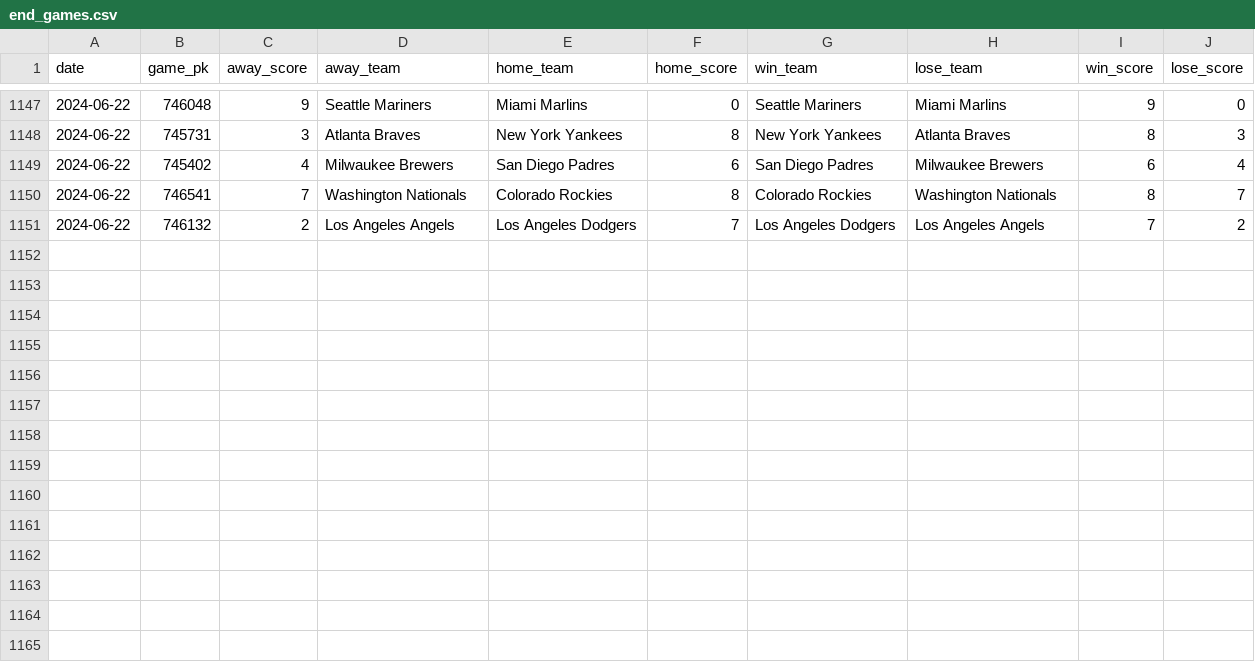
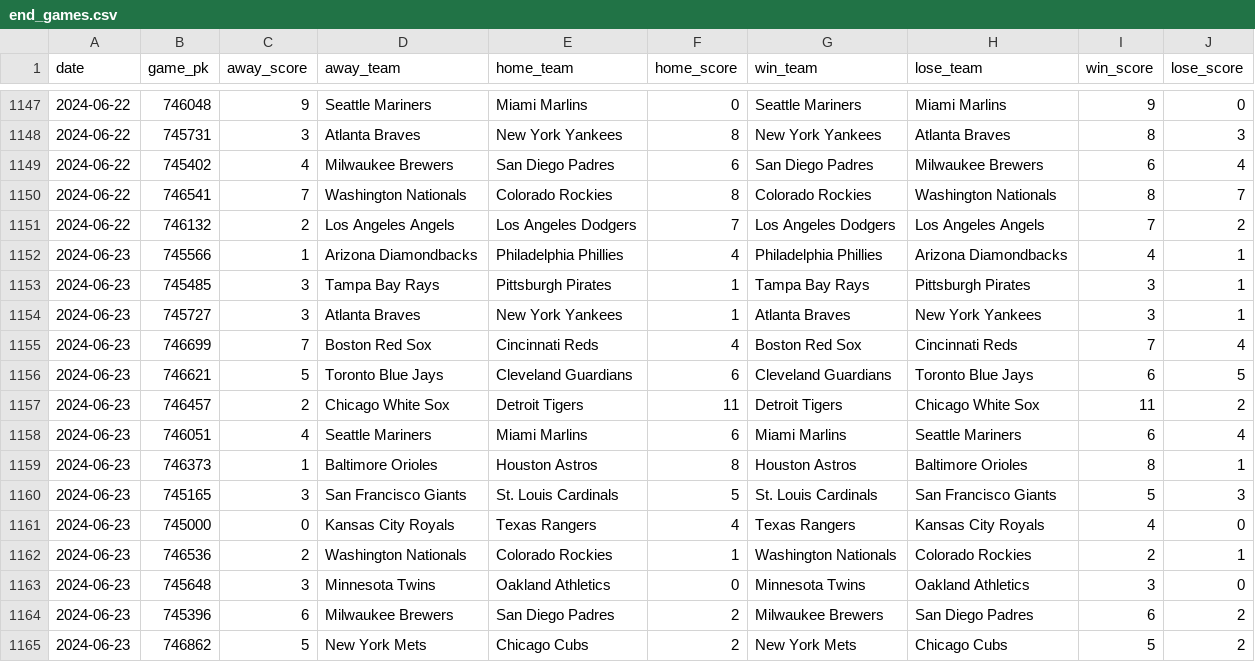
Before and after one commit to chadallison/mlb24, a CSV file: data/end_games.csv, drawn as a sheet; only a part is shown, gaps mark what is left out.

```diff
--- a/data/end_games.csv
+++ b/data/end_games.csv
@@ -1151 +1151,15 @@ date,game_pk,away_score,away_team,home_team,home_score,win_team,lose_team,win_sc
 2024-06-22,746132,2,Los Angeles Angels,Los Angeles Dodgers,7,Los Angeles Dodgers,Los Angeles Angels,7,2
+2024-06-23,745566,1,Arizona Diamondbacks,Philadelphia Phillies,4,Philadelphia Phillies,Arizona Diamondbacks,4,1
+2024-06-23,745485,3,Tampa Bay Rays,Pittsburgh Pirates,1,Tampa Bay Rays,Pittsburgh Pirates,3,1
+2024-06-23,745727,3,Atlanta Braves,New York Yankees,1,Atlanta Braves,New York Yankees,3,1
+2024-06-23,746699,7,Boston Red Sox,Cincinnati Reds,4,Boston Red Sox,Cincinnati Reds,7,4
+2024-06-23,746621,5,Toronto Blue Jays,Cleveland Guardians,6,Cleveland Guardians,Toronto Blue Jays,6,5
+2024-06-23,746457,2,Chicago White Sox,Detroit Tigers,11,Detroit Tigers,Chicago White Sox,11,2
+2024-06-23,746051,4,Seattle Mariners,Miami Marlins,6,Miami Marlins,Seattle Mariners,6,4
+2024-06-23,746373,1,Baltimore Orioles,Houston Astros,8,Houston Astros,Baltimore Orioles,8,1
+2024-06-23,745165,3,San Francisco Giants,St. Louis Cardinals,5,St. Louis Cardinals,San Francisco Giants,5,3
+2024-06-23,745000,0,Kansas City Royals,Texas Rangers,4,Texas Rangers,Kansas City Royals,4,0
+2024-06-23,746536,2,Washington Nationals,Colorado Rockies,1,Washington Nationals,Colorado Rockies,2,1
+2024-06-23,745648,3,Minnesota Twins,Oakland Athletics,0,Minnesota Twins,Oakland Athletics,3,0
+2024-06-23,745396,6,Milwaukee Brewers,San Diego Padres,2,Milwaukee Brewers,San Diego Padres,6,2
+2024-06-23,746862,5,New York Mets,Chicago Cubs,2,New York Mets,Chicago Cubs,5,2
```
Also changed, not shown: data/first_scorers.csv, 21 other files.
